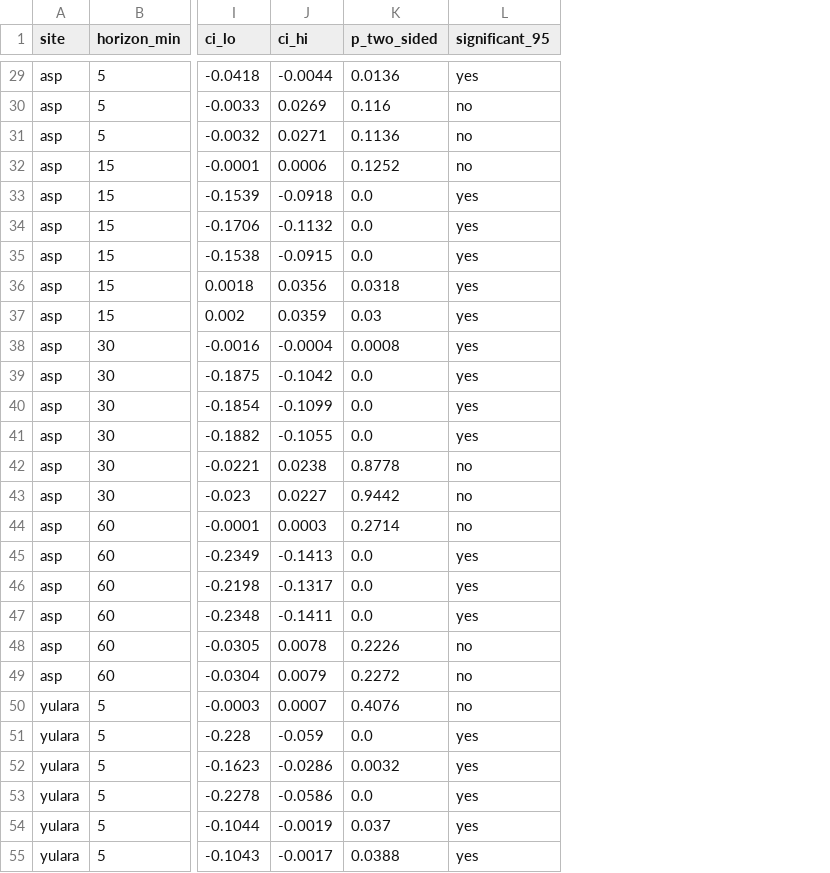
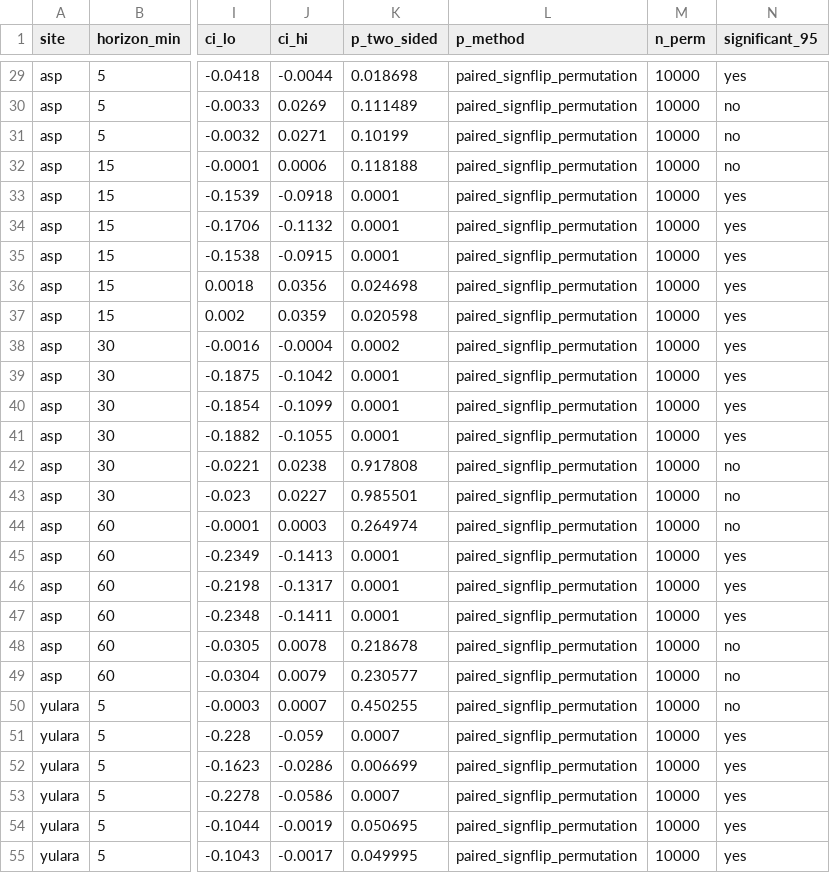
Before and after one commit to mtdfalla/ghi-conformal-reserve-scheduling, a CSV file: results/tables/r1_j5_vc_diff_ci.csv, drawn as a sheet; only a part is shown, gaps mark what is left out; the diff covers the shown part only; the diff names each change by its address in the sheet, - before the commit and + after, or states it on an @@ line.

Commit message:
Fix release executability and statistical estimators: layout-aware paths in all scripts, rebuild mode and legacy gap-fill reproduction path in reproduce.sh, shared-cache bootstraps so a clean checkout runs end to end; paired sign-flip permutation test for decision-layer p-values; Newey-West (Bartlett) variance with horizon-correct HLN in the DM tests; ship the quantile-rule measurement script and the deep-baseline prediction inputs

```diff
--- a/results/tables/r1_j5_vc_diff_ci.csv
+++ b/results/tables/r1_j5_vc_diff_ci.csv
+column L (p_method), rows 29-55: all paired_signflip_permutation
+column M (n_perm), rows 29-55: all 10000
-K29 (p_two_sided): 0.0136
+K29 (p_two_sided): 0.018698
-K30 (p_two_sided): 0.116
+K30 (p_two_sided): 0.111489
-K31 (p_two_sided): 0.1136
+K31 (p_two_sided): 0.10199
-K32 (p_two_sided): 0.1252
+K32 (p_two_sided): 0.118188
-K33:K35 (p_two_sided): 0.0
+K33:K35 (p_two_sided): 0.0001
-K36 (p_two_sided): 0.0318
+K36 (p_two_sided): 0.024698
-K37 (p_two_sided): 0.03
+K37 (p_two_sided): 0.020598
-K38 (p_two_sided): 0.0008
+K38 (p_two_sided): 0.0002
-K39:K41 (p_two_sided): 0.0
+K39:K41 (p_two_sided): 0.0001
-K42 (p_two_sided): 0.8778
+K42 (p_two_sided): 0.917808
-K43 (p_two_sided): 0.9442
+K43 (p_two_sided): 0.985501
-K44 (p_two_sided): 0.2714
+K44 (p_two_sided): 0.264974
-K45:K47 (p_two_sided): 0.0
+K45:K47 (p_two_sided): 0.0001
-K48 (p_two_sided): 0.2226
+K48 (p_two_sided): 0.218678
-K49 (p_two_sided): 0.2272
+K49 (p_two_sided): 0.230577
-K50 (p_two_sided): 0.4076
+K50 (p_two_sided): 0.450255
-K51 (p_two_sided): 0.0
+K51 (p_two_sided): 0.0007
-K52 (p_two_sided): 0.0032
+K52 (p_two_sided): 0.006699
-K53 (p_two_sided): 0.0
+K53 (p_two_sided): 0.0007
-K54 (p_two_sided): 0.037
+K54 (p_two_sided): 0.050695
-K55 (p_two_sided): 0.0388
+K55 (p_two_sided): 0.049995
```
Also changed, not shown: 69 edited cells elsewhere in this file, results/tables/r1_j2_stats.csv, results/tables/r1_s9_multiplicity.csv, 47 other files.
